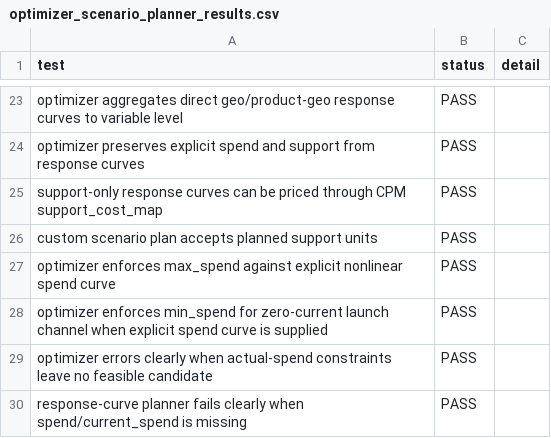
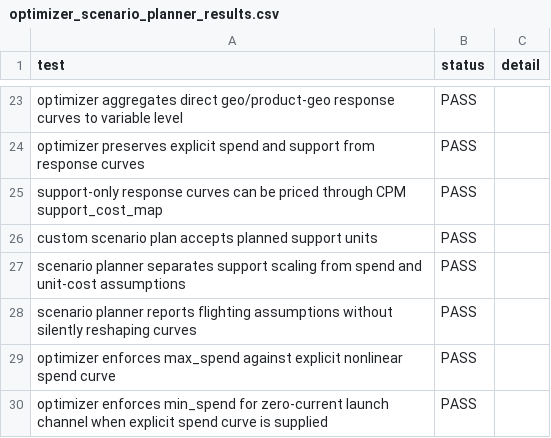
Before and after one commit to MattPrice7/MMM-Workflow, a CSV file: full_package_scripts/test_outputs/optimizer_scenario_planner_results.csv, drawn as a sheet; only a part is shown, gaps mark what is left out; the shorter side is filled out with more unchanged rows.

Commit message:
Add optimizer cost and flighting scenario assumptions

```diff
--- a/full_package_scripts/test_outputs/optimizer_scenario_planner_results.csv
+++ b/full_package_scripts/test_outputs/optimizer_scenario_planner_results.csv
@@ -26,2 +26,4 @@ support-only response curves can be priced through CPM support_cost_map,PASS,""
 custom scenario plan accepts planned support units,PASS,""
+scenario planner separates support scaling from spend and unit-cost assumptions,PASS,""
+scenario planner reports flighting assumptions without silently reshaping curves,PASS,""
 optimizer enforces max_spend against explicit nonlinear spend curve,PASS,""
```
Also changed, not shown: 5 other files.
